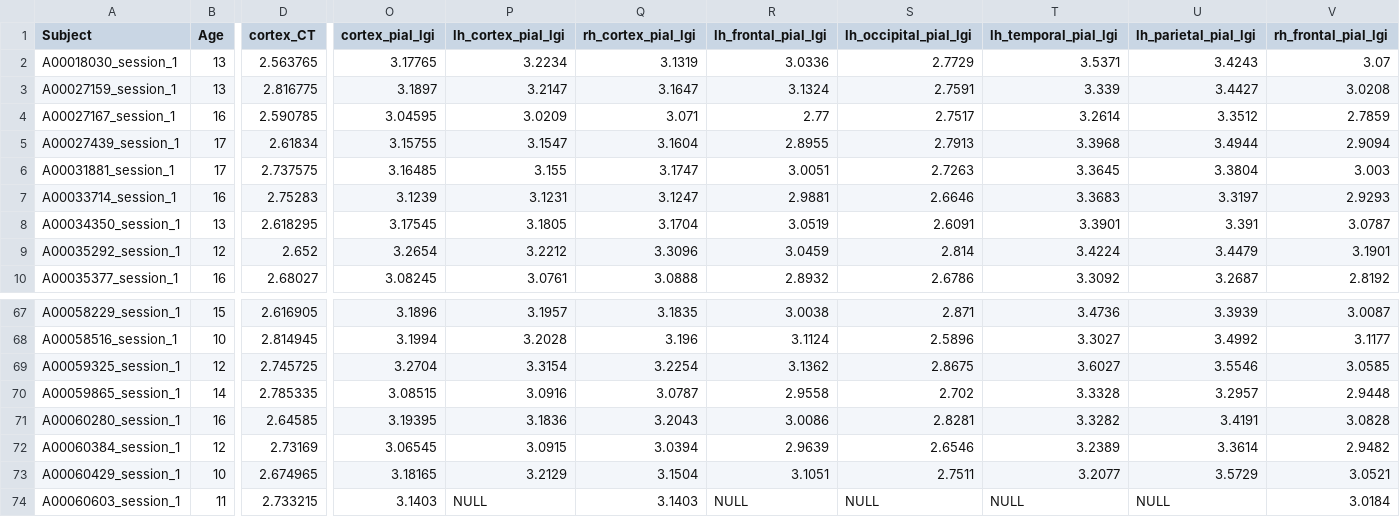
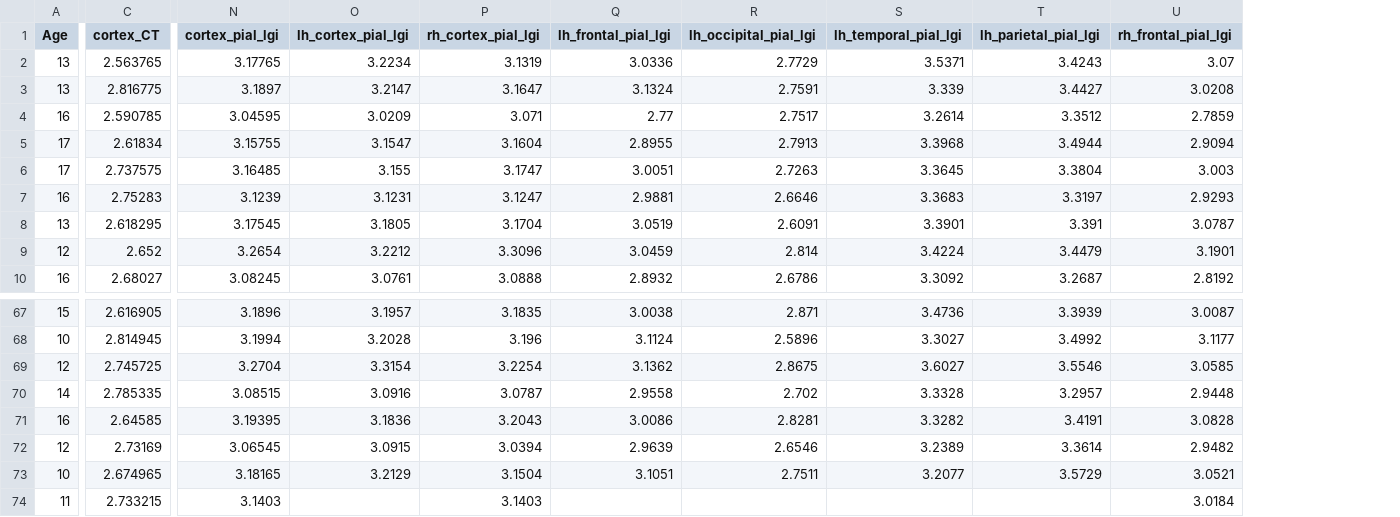
Before and after one commit to Imaging-AI-for-Health-virtual-lab/Age-Prediction-Demo, a CSV file: NKI2_data.csv, drawn as a sheet; only a part is shown, gaps mark what is left out; removed rows and columns are numbered as before the commit, all else as after; the diff names each change by its address in the sheet, - before the commit and + after, or states it on an @@ line.

Commit message:
fix

```diff
--- a/NKI2_data.csv
+++ b/NKI2_data.csv
-column A (Subject), rows 2-10: A00018030_session_1 | A00027159_session_1 | A00027167_session_1 | A00027439_session_1 | A00031881_session_1 | A00033714_session_1 | A00034350_session_1 | A00035292_session_1 | A00035377_session_1; rows 67-74: A00058229_session_1 | A00058516_session_1 | A00059325_session_1 | A00059865_session_1 | A00060280_session_1 | A00060384_session_1 | A00060429_session_1 | A00060603_session_1
-O74 (lh_cortex_pial_lgi): NULL
+O74 (lh_cortex_pial_lgi): (empty)
-Q74 (lh_frontal_pial_lgi): NULL
+Q74 (lh_frontal_pial_lgi): (empty)
-R74 (lh_occipital_pial_lgi): NULL
+R74 (lh_occipital_pial_lgi): (empty)
-S74 (lh_temporal_pial_lgi): NULL
+S74 (lh_temporal_pial_lgi): (empty)
-T74 (lh_parietal_pial_lgi): NULL
+T74 (lh_parietal_pial_lgi): (empty)
```
